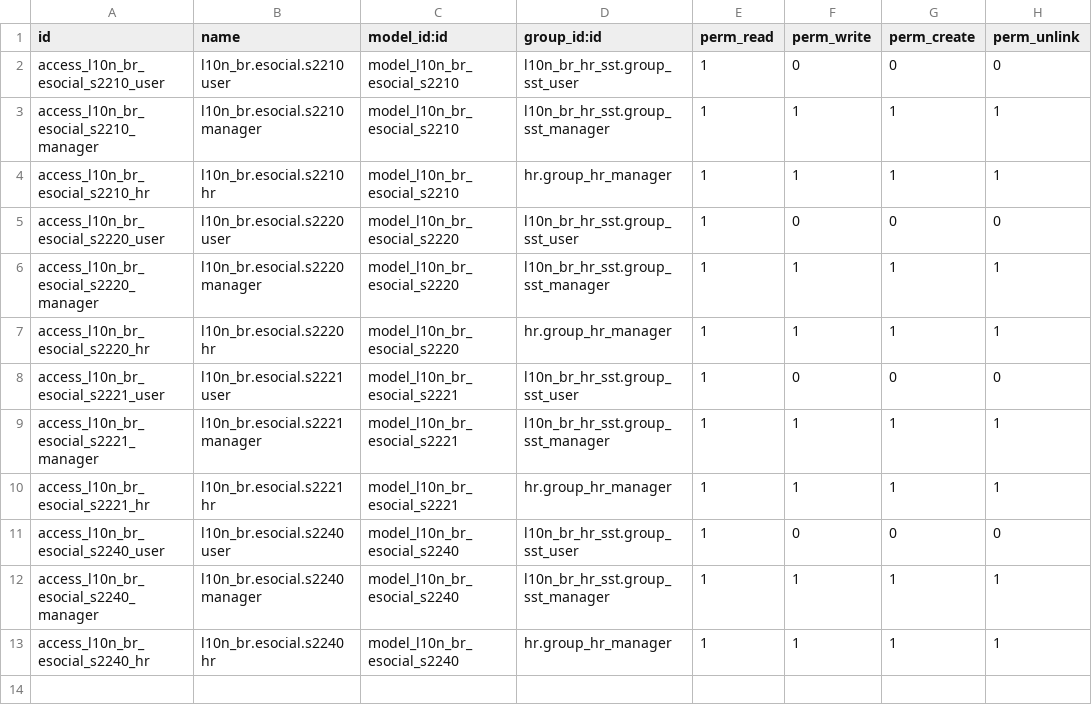
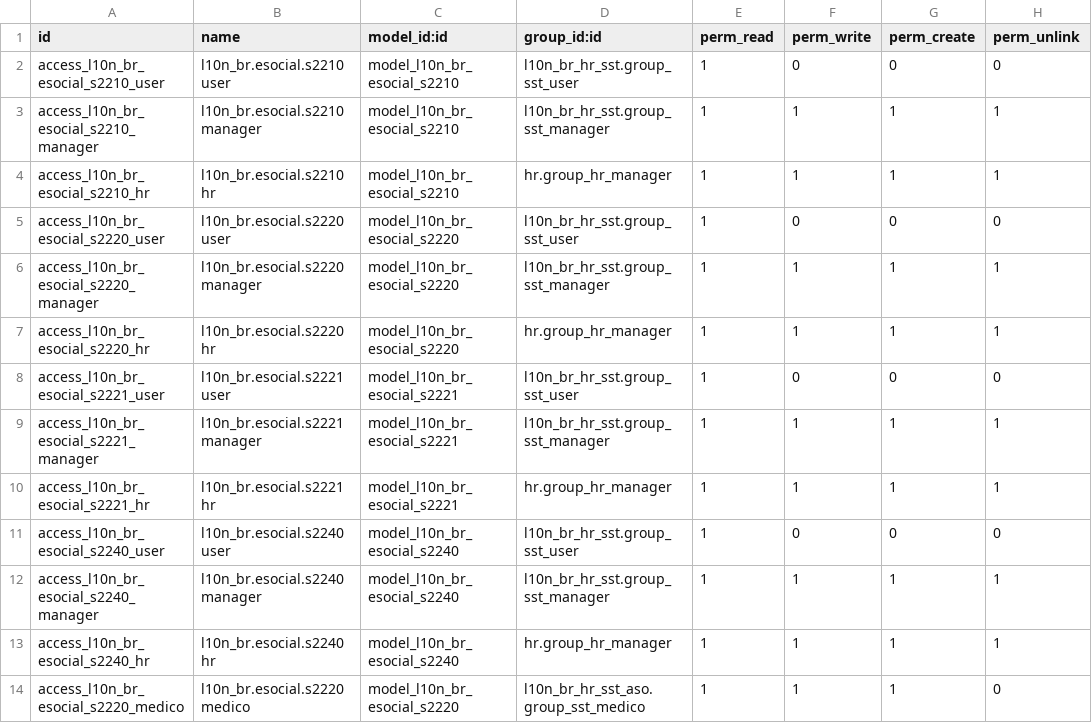
Before and after one commit to kmee/l10n-brazil-hr, a CSV file: l10n_br_esocial_sst/security/ir.model.access.csv, drawn as a sheet.

Commit message:
[FIX] l10n_br_esocial_sst: recibo do S-2210 volta para a CAT por cron e acesso da saude ocupacional ao S-2220
O metodo que copiava o recibo para a CAT nunca era chamado, entao a CAT nao virava transmitida e a CAT de reabertura ou de obito ficava sem o recibo de origem exigido pelo S-2210. O medico que conclui o ASO passa a poder gerar o S-2220.

```diff
--- a/l10n_br_esocial_sst/security/ir.model.access.csv
+++ b/l10n_br_esocial_sst/security/ir.model.access.csv
@@ -13 +13,2 @@ access_l10n_br_esocial_s2240_manager,l10n_br.esocial.s2240 manager,model_l10n_br
 access_l10n_br_esocial_s2240_hr,l10n_br.esocial.s2240 hr,model_l10n_br_esocial_s2240,hr.group_hr_manager,1,1,1,1
+access_l10n_br_esocial_s2220_medico,l10n_br.esocial.s2220 medico,model_l10n_br_esocial_s2220,l10n_br_hr_sst_aso.group_sst_medico,1,1,1,0
```
Also changed, not shown: 5 other files.
